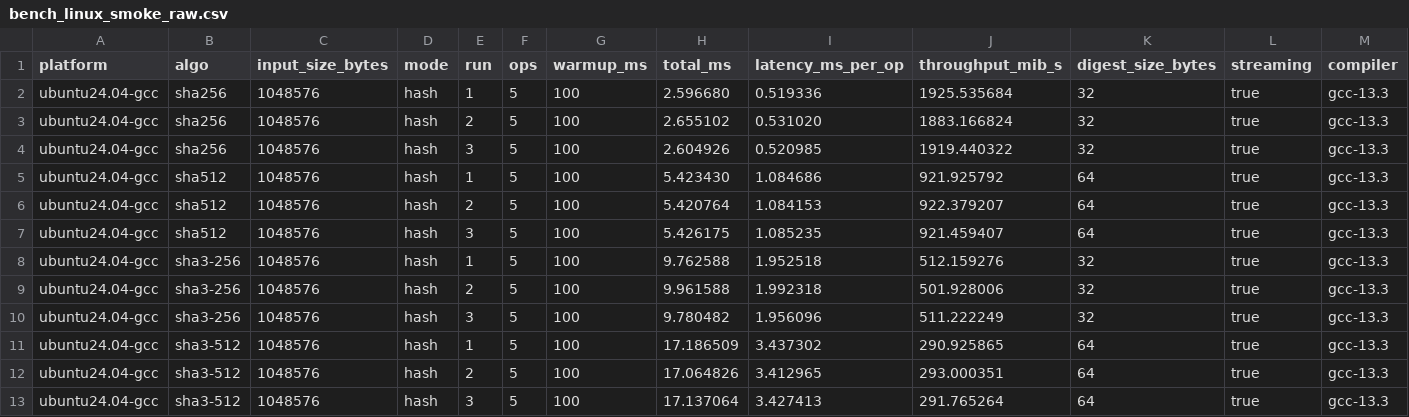
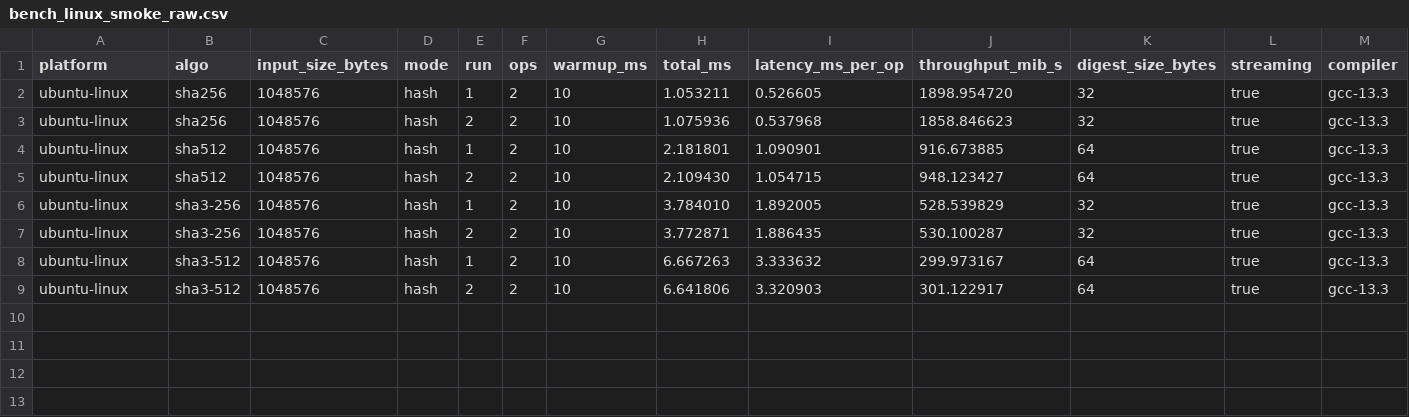
Before and after one commit to RVAN1102/Crypto_Labs_All, a CSV file: lab4_hash_pki/artifacts/linux/bench/bench_linux_smoke_raw.csv, drawn as a sheet; only a part is shown; removed rows and columns are numbered as before the commit, all else as after; rows hold the shown columns only; the diff names each change by its address in the sheet, - before the commit and + after, or states it on an @@ line.

Commit message:
lab4: add standardized ubuntu evidence

```diff
--- a/lab4_hash_pki/artifacts/linux/bench/bench_linux_smoke_raw.csv
+++ b/lab4_hash_pki/artifacts/linux/bench/bench_linux_smoke_raw.csv
-A2:A3 (platform): ubuntu24.04-gcc
+A2:A3 (platform): ubuntu-linux
-F2:F3 (ops): 5
+F2:F3 (ops): 2
-G2:G3 (warmup_ms): 100
+G2:G3 (warmup_ms): 10
-H2 (total_ms): 2.596680
+H2 (total_ms): 1.053211
-I2 (latency_ms_per_op): 0.519336
+I2 (latency_ms_per_op): 0.526605
-J2 (throughput_mib_s): 1925.535684
+J2 (throughput_mib_s): 1898.954720
-H3 (total_ms): 2.655102
+H3 (total_ms): 1.075936
-I3 (latency_ms_per_op): 0.531020
+I3 (latency_ms_per_op): 0.537968
-J3 (throughput_mib_s): 1883.166824
+J3 (throughput_mib_s): 1858.846623
-row 4: ubuntu24.04-gcc | sha256 | 1048576 | hash | 3 | 5 | 100 | 2.604926 | 0.520985 | 1919.440322 | 32 | true | gcc-13.3
-A4:A5 (platform): ubuntu24.04-gcc
+A4:A5 (platform): ubuntu-linux
-F4:F5 (ops): 5
+F4:F5 (ops): 2
-G4:G5 (warmup_ms): 100
+G4:G5 (warmup_ms): 10
-H4 (total_ms): 5.423430
+H4 (total_ms): 2.181801
-I4 (latency_ms_per_op): 1.084686
+I4 (latency_ms_per_op): 1.090901
-J4 (throughput_mib_s): 921.925792
+J4 (throughput_mib_s): 916.673885
-H5 (total_ms): 5.420764
+H5 (total_ms): 2.109430
-I5 (latency_ms_per_op): 1.084153
+I5 (latency_ms_per_op): 1.054715
-J5 (throughput_mib_s): 922.379207
+J5 (throughput_mib_s): 948.123427
-row 7: ubuntu24.04-gcc | sha512 | 1048576 | hash | 3 | 5 | 100 | 5.426175 | 1.085235 | 921.459407 | 64 | true | gcc-13.3
-A6:A7 (platform): ubuntu24.04-gcc
+A6:A7 (platform): ubuntu-linux
-F6:F7 (ops): 5
+F6:F7 (ops): 2
-G6:G7 (warmup_ms): 100
+G6:G7 (warmup_ms): 10
-H6 (total_ms): 9.762588
+H6 (total_ms): 3.784010
-I6 (latency_ms_per_op): 1.952518
+I6 (latency_ms_per_op): 1.892005
-J6 (throughput_mib_s): 512.159276
+J6 (throughput_mib_s): 528.539829
-H7 (total_ms): 9.961588
+H7 (total_ms): 3.772871
-I7 (latency_ms_per_op): 1.992318
+I7 (latency_ms_per_op): 1.886435
-J7 (throughput_mib_s): 501.928006
+J7 (throughput_mib_s): 530.100287
-row 10: ubuntu24.04-gcc | sha3-256 | 1048576 | hash | 3 | 5 | 100 | 9.780482 | 1.956096 | 511.222249 | 32 | true | gcc-13.3
-A8:A9 (platform): ubuntu24.04-gcc
+A8:A9 (platform): ubuntu-linux
-F8:F9 (ops): 5
+F8:F9 (ops): 2
-G8:G9 (warmup_ms): 100
+G8:G9 (warmup_ms): 10
-H8 (total_ms): 17.186509
+H8 (total_ms): 6.667263
-I8 (latency_ms_per_op): 3.437302
+I8 (latency_ms_per_op): 3.333632
-J8 (throughput_mib_s): 290.925865
+J8 (throughput_mib_s): 299.973167
-H9 (total_ms): 17.064826
+H9 (total_ms): 6.641806
-I9 (latency_ms_per_op): 3.412965
+I9 (latency_ms_per_op): 3.320903
-J9 (throughput_mib_s): 293.000351
+J9 (throughput_mib_s): 301.122917
-row 13: ubuntu24.04-gcc | sha3-512 | 1048576 | hash | 3 | 5 | 100 | 17.137064 | 3.427413 | 291.765264 | 64 | true | gcc-13.3
```
Also changed, not shown: lab4_hash_pki/artifacts/linux/bench/bench_linux_smoke_summary.csv, 31 other files.
